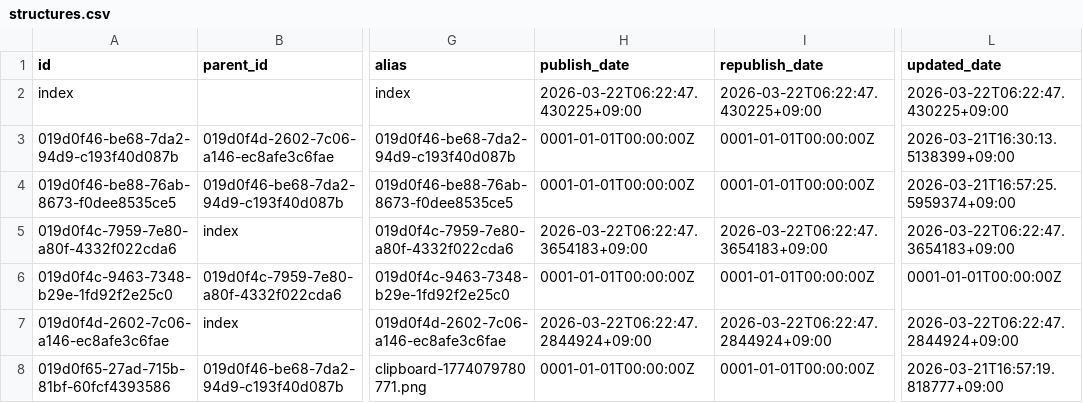
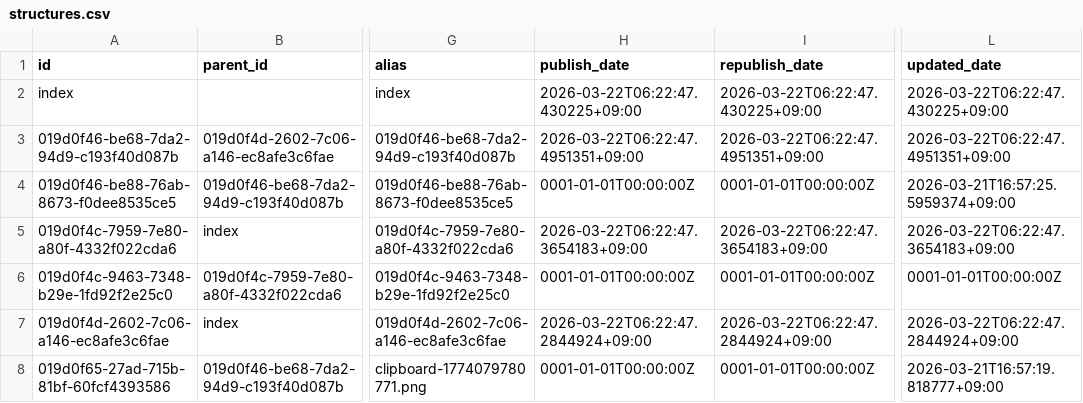
Before and after one commit to secondarykey/secondarykey.github.com, a CSV file: db/structures.csv, drawn as a sheet; only a part is shown, gaps mark what is left out; the diff names each change by its address in the sheet, - before the commit and + after, or states it on an @@ line.

Commit message:
Publish Note : ことのはじまり

```diff
--- a/db/structures.csv
+++ b/db/structures.csv
-H3 (publish_date): 0001-01-01T00:00:00Z
+H3 (publish_date): 2026-03-22T06:22:47.4951351+09:00
-I3 (republish_date): 0001-01-01T00:00:00Z
+I3 (republish_date): 2026-03-22T06:22:47.4951351+09:00
-L3 (updated_date): 2026-03-21T16:30:13.5138399+09:00
+L3 (updated_date): 2026-03-22T06:22:47.4951351+09:00
```
Also changed, not shown: 1 other file.
